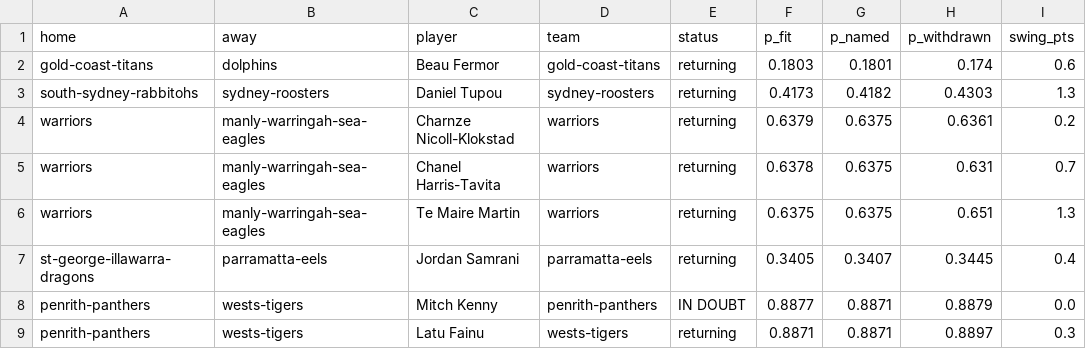
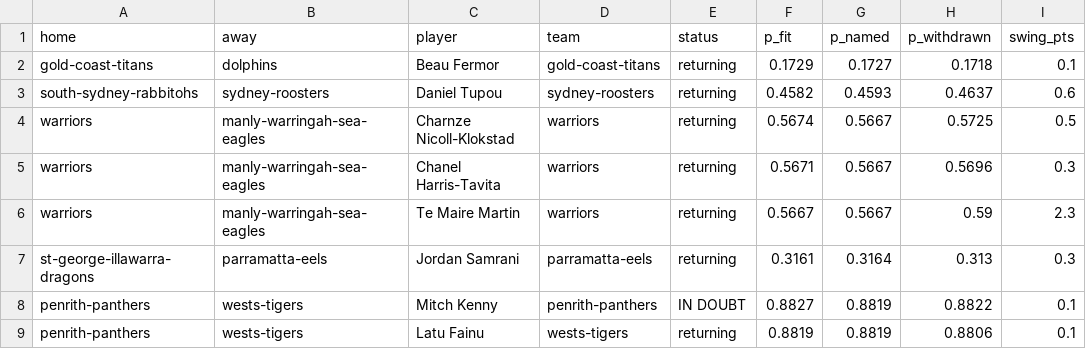
Before and after one commit to Mr-XMS/nrl-model, a CSV file: scenarios.csv, drawn as a sheet.

```diff
--- a/scenarios.csv
+++ b/scenarios.csv
@@ -1,9 +1,9 @@
 home,away,player,team,status,p_fit,p_named,p_withdrawn,swing_pts
-gold-coast-titans,dolphins,Beau Fermor,gold-coast-titans,returning,0.1803,0.1801,0.174,0.6
-south-sydney-rabbitohs,sydney-roosters,Daniel Tupou,sydney-roosters,returning,0.4173,0.4182,0.4303,1.3
-warriors,manly-warringah-sea-eagles,Charnze Nicoll-Klokstad,warriors,returning,0.6379,0.6375,0.6361,0.2
-warriors,manly-warringah-sea-eagles,Chanel Harris-Tavita,warriors,returning,0.6378,0.6375,0.631,0.7
-warriors,manly-warringah-sea-eagles,Te Maire Martin,warriors,returning,0.6375,0.6375,0.651,1.3
-st-george-illawarra-dragons,parramatta-eels,Jordan Samrani,parramatta-eels,returning,0.3405,0.3407,0.3445,0.4
-penrith-panthers,wests-tigers,Mitch Kenny,penrith-panthers,IN DOUBT,0.8877,0.8871,0.8879,0.0
-penrith-panthers,wests-tigers,Latu Fainu,wests-tigers,returning,0.8871,0.8871,0.8897,0.3
+gold-coast-titans,dolphins,Beau Fermor,gold-coast-titans,returning,0.1729,0.1727,0.1718,0.1
+south-sydney-rabbitohs,sydney-roosters,Daniel Tupou,sydney-roosters,returning,0.4582,0.4593,0.4637,0.6
+warriors,manly-warringah-sea-eagles,Charnze Nicoll-Klokstad,warriors,returning,0.5674,0.5667,0.5725,0.5
+warriors,manly-warringah-sea-eagles,Chanel Harris-Tavita,warriors,returning,0.5671,0.5667,0.5696,0.3
+warriors,manly-warringah-sea-eagles,Te Maire Martin,warriors,returning,0.5667,0.5667,0.59,2.3
+st-george-illawarra-dragons,parramatta-eels,Jordan Samrani,parramatta-eels,returning,0.3161,0.3164,0.313,0.3
+penrith-panthers,wests-tigers,Mitch Kenny,penrith-panthers,IN DOUBT,0.8827,0.8819,0.8822,0.1
+penrith-panthers,wests-tigers,Latu Fainu,wests-tigers,returning,0.8819,0.8819,0.8806,0.1
```
Also changed, not shown: forecast_history.csv, nrl_results.csv, 15 other files.
